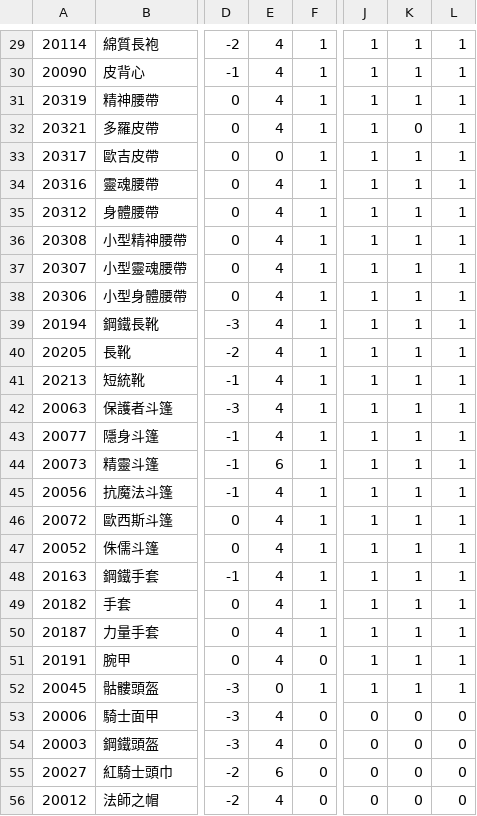
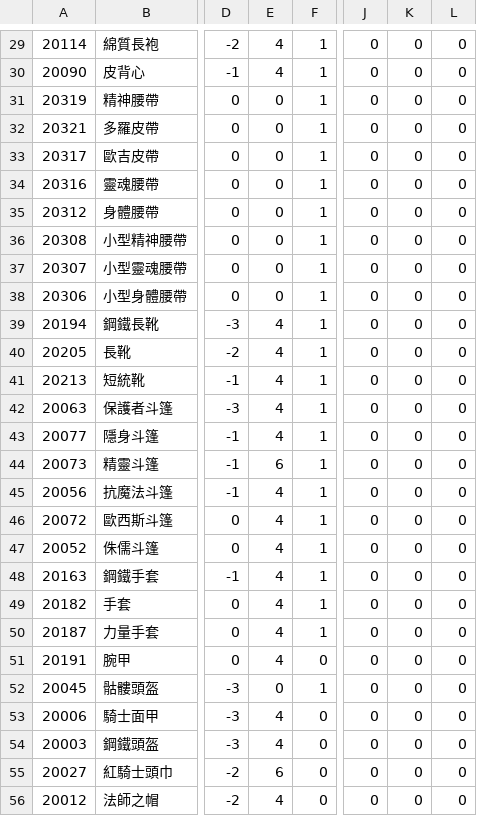
Before and after one commit to bravo560317/web, a CSV file: armor.csv, drawn as a sheet; only a part is shown, gaps mark what is left out; the diff covers the shown part only; the diff names each change by its address in the sheet, - before the commit and + after, or states it on an @@ line.

```diff
--- a/armor.csv
+++ b/armor.csv
-J29:J52: 1
+J29:J52: 0
-K29:K31: 1
+K29:K31: 0
-L29:L52: 1
+L29:L52: 0
-E31:E32: 4
+E31:E32: 0
-K33:K52: 1
+K33:K52: 0
-E34:E38: 4
+E34:E38: 0
```
Also changed, not shown: 110 edited cells elsewhere in this file, 1 other file.
